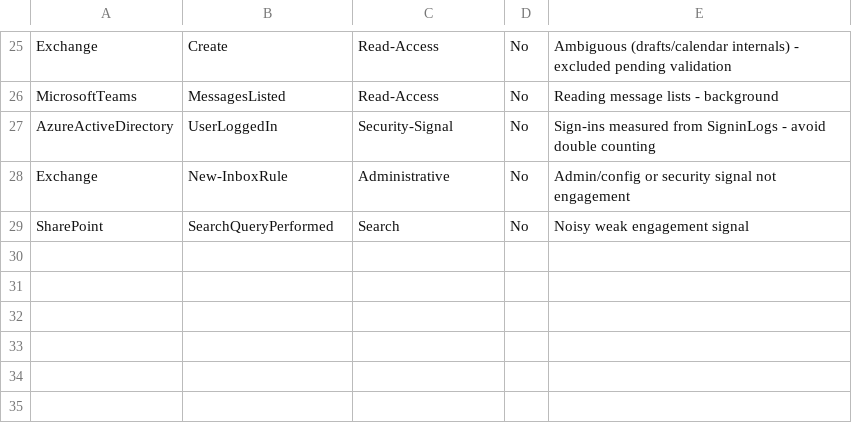
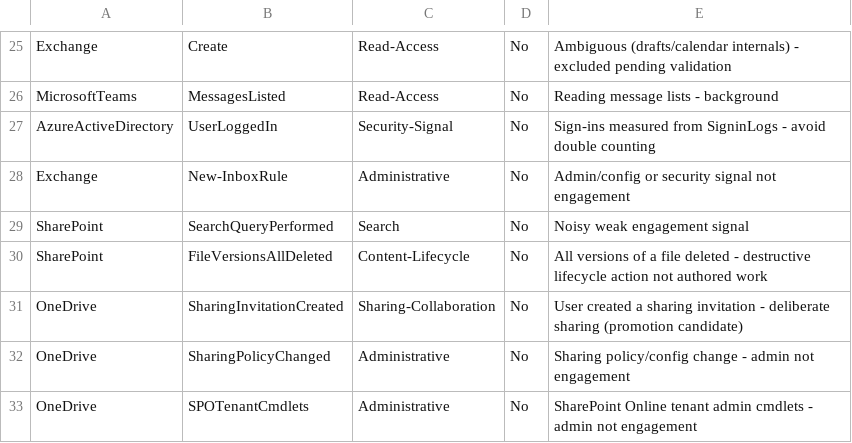
Before and after one commit to madhuperera/Microsoft_Sentinel, a CSV file: reference-data/office-activity-taxonomy/office-activity-taxonomy.csv, drawn as a sheet; only a part is shown, gaps mark what is left out; the diff names each change by its address in the sheet, - before the commit and + after, or states it on an @@ line.

```diff
--- a/reference-data/office-activity-taxonomy/office-activity-taxonomy.csv
+++ b/reference-data/office-activity-taxonomy/office-activity-taxonomy.csv
+row 30: SharePoint | FileVersionsAllDeleted | Content-Lifecycle | No | All versions of a file deleted - destructive lifecycle action not authored work
+row 31: OneDrive | SharingInvitationCreated | Sharing-Collaboration | No | User created a sharing invitation - deliberate sharing (promotion candidate)
+row 32: OneDrive | SharingPolicyChanged | Administrative | No | Sharing policy/config change - admin not engagement
+row 33: OneDrive | SPOTenantCmdlets | Administrative | No | SharePoint Online tenant admin cmdlets - admin not engagement
```
Also changed, not shown: 5 other files.
